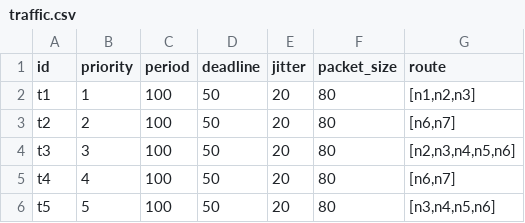
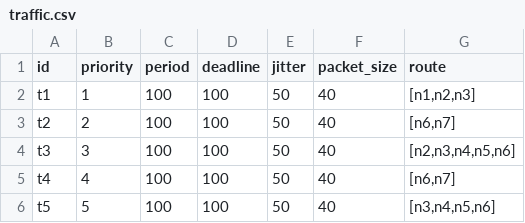
Before and after one commit to LBishop234/cynoc, a CSV file: example/xiong-et-al/traffic.csv, drawn as a sheet.

```diff
--- a/example/xiong-et-al/traffic.csv
+++ b/example/xiong-et-al/traffic.csv
@@ -1,6 +1,6 @@
 id,priority,period,deadline,jitter,packet_size,route
-t1,1,100,50,20,80,"[n1,n2,n3]"
-t2,2,100,50,20,80,"[n6,n7]"
-t3,3,100,50,20,80,"[n2,n3,n4,n5,n6]"
-t4,4,100,50,20,80,"[n6,n7]"
-t5,5,100,50,20,80,"[n3,n4,n5,n6]"
+t1,1,100,100,50,40,"[n1,n2,n3]"
+t2,2,100,100,50,40,"[n6,n7]"
+t3,3,100,100,50,40,"[n2,n3,n4,n5,n6]"
+t4,4,100,100,50,40,"[n6,n7]"
+t5,5,100,100,50,40,"[n3,n4,n5,n6]"
```
Also changed, not shown: 1 other file.
